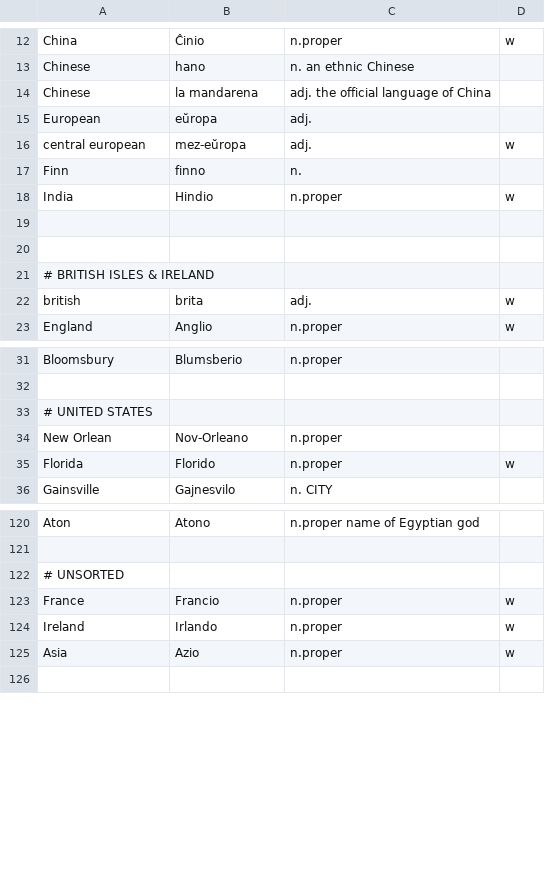
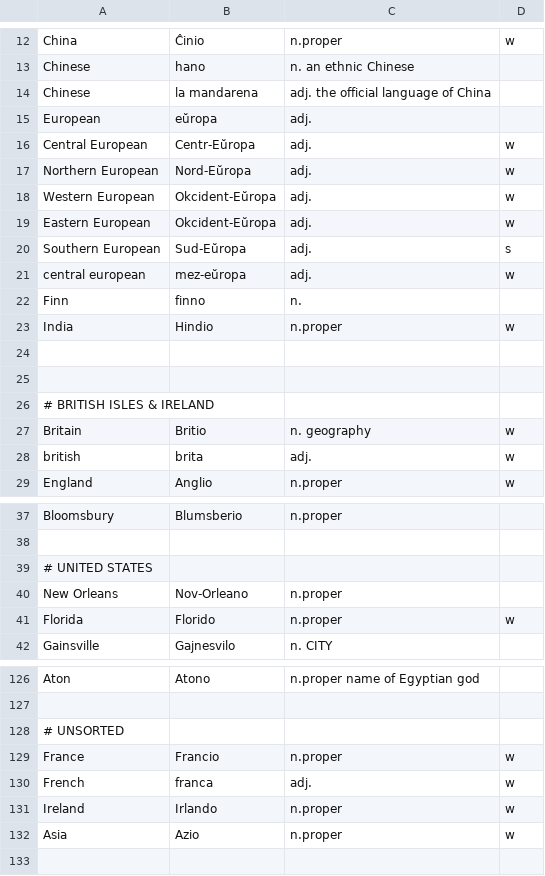
Before and after one commit to kingrpaul/eo-glossary, a TSV file: geography.tsv, drawn as a sheet; only a part is shown, gaps mark what is left out.

```diff
--- a/geography.tsv
+++ b/geography.tsv
@@ -15,2 +15,7 @@ Chinese	la mandarena	adj. the official language of China
 European	eŭropa	adj.	
+Central European	Centr-Eŭropa	adj.	w
+Northern European	Nord-Eŭropa	adj.	w
+Western European	Okcident-Eŭropa	adj.	w
+Eastern European	Okcident-Eŭropa	adj.	w
+Southern European	Sud-Eŭropa	adj.	s
 central european	mez-eŭropa	adj.	w
@@ -21,2 +26,3 @@ India	Hindio	n.proper	w
 # BRITISH ISLES & IRELAND
+Britain	Britio	n. geography	w
 british	brita	adj.	w
@@ -33,3 +39,3 @@ Bloomsbury	Blumsberio	n.proper
 # UNITED STATES
-New Orlean	Nov-Orleano	n.proper	
+New Orleans	Nov-Orleano	n.proper	
 Florida	Florido	n.proper	w
@@ -123,2 +129,3 @@ Aton	Atono	n.proper name of Egyptian god
 France	Francio	n.proper	w
+French	franca	adj.	w
 Ireland	Irlando	n.proper	w
```
Also changed, not shown: _root_sort.tsv, affix-words.tsv, 5 other files.
